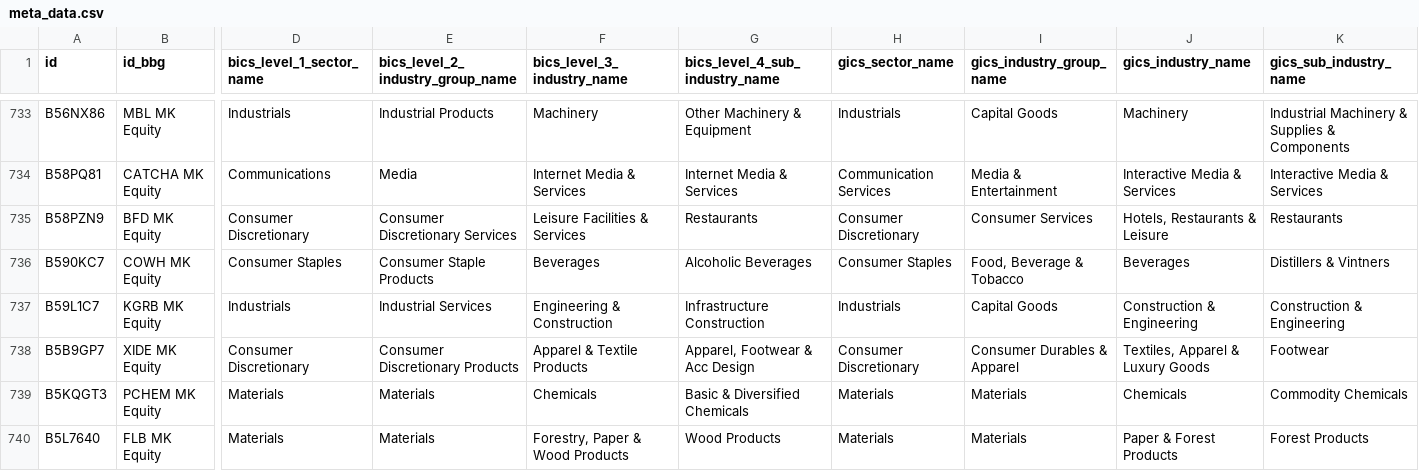
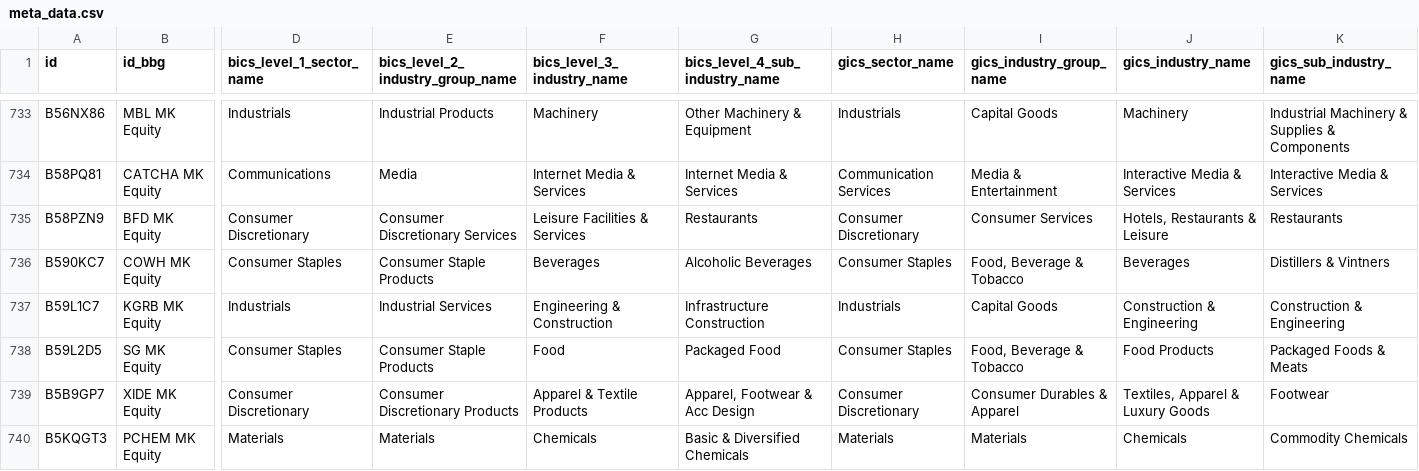
Before and after one commit to etq-quant/bursa, a CSV file: data/meta_data.csv, drawn as a sheet; only a part is shown, gaps mark what is left out; the shorter side is filled out with more unchanged rows; rows hold the shown columns only; the diff names each change by its address in the sheet, - before the commit and + after, or states it on an @@ line.

Commit message:
[bot] commit

```diff
--- a/data/meta_data.csv
+++ b/data/meta_data.csv
+row 738: B59L2D5 | SG MK Equity | Consumer Staples | Consumer Staple Products | Food | Packaged Food | Consumer Staples | Food, Beverage & Tobacco | Food Products | Packaged Foods & Meats
```
